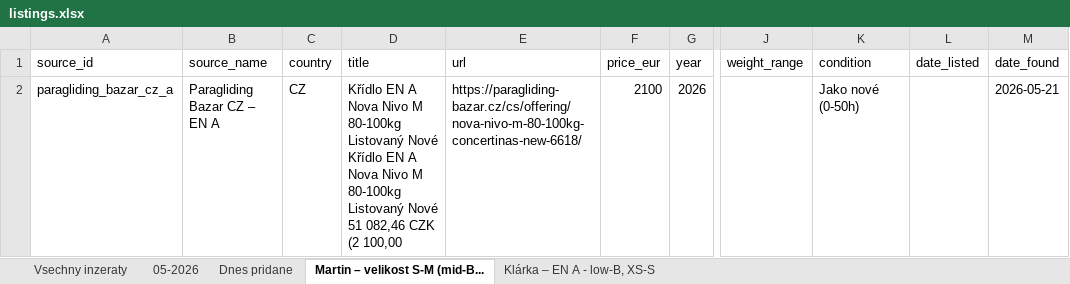
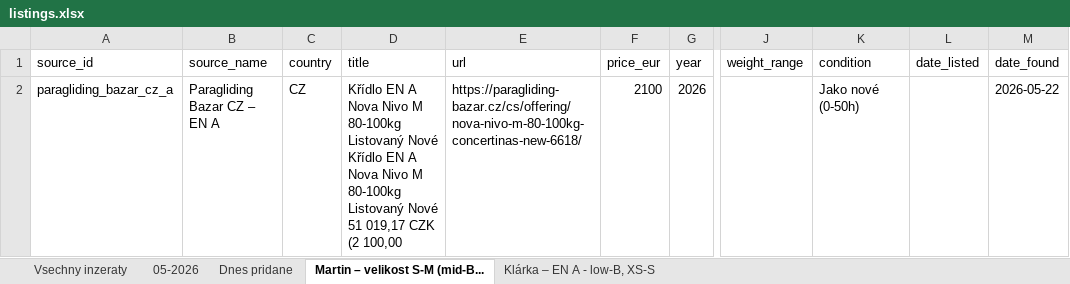
Before and after one commit to zimmema3/paragliding, an Excel workbook: data/bazar_watcher/listings.xlsx, sheet Martin – velikost S-M (mid-B..., drawn as a sheet; only a part is shown, gaps mark what is left out; values as stored, in another font and other column widths than the file's, no borders; the diff names each change by its address in the sheet, - before the commit and + after, or states it on an @@ line.

```diff
--- a/data/bazar_watcher/listings.xlsx (sheet Martin – velikost S-M (mid-B...)
+++ b/data/bazar_watcher/listings.xlsx (sheet Martin – velikost S-M (mid-B...)
-D2 (title): …Nové 51 082,46 CZK (2…
+D2 (title): …Nové 51 019,17 CZK (2…
-M2 (date_found): 2026-05-21
+M2 (date_found): 2026-05-22
```
Also changed, not shown: sheet Dnes pridane, sheet 05-2026, sheet Vsechny inzeraty, sheet Klárka – EN A - low-B, XS-S, 1 other file.
